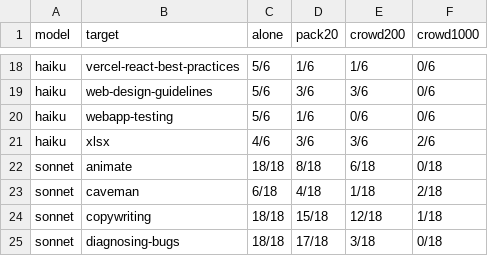
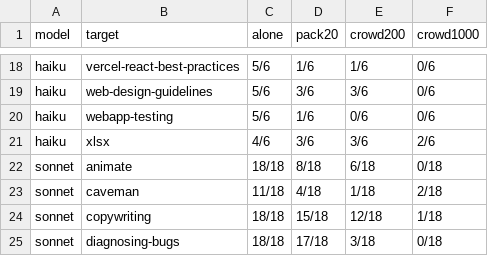
Before and after one commit to galinaalperovich/closet-full-of-skills, a CSV file: analysis/derived/v3/e1_per_target.csv, drawn as a sheet; only a part is shown, gaps mark what is left out.

```diff
--- a/analysis/derived/v3/e1_per_target.csv
+++ b/analysis/derived/v3/e1_per_target.csv
@@ -22,3 +22,3 @@ haiku,xlsx,4/6,3/6,3/6,2/6
 sonnet,animate,18/18,8/18,6/18,0/18
-sonnet,caveman,6/18,4/18,1/18,2/18
+sonnet,caveman,11/18,4/18,1/18,2/18
 sonnet,copywriting,18/18,15/18,12/18,1/18
```
Also changed, not shown: analysis/derived/v3/e1_paired.csv, analysis/derived/v3/e1_rates.csv, 43 other files.
